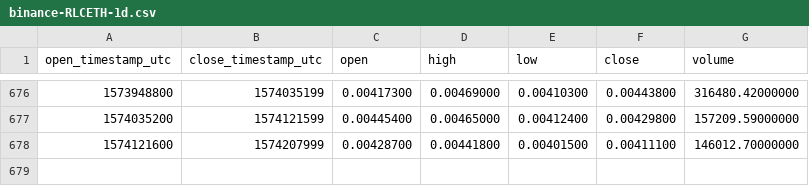
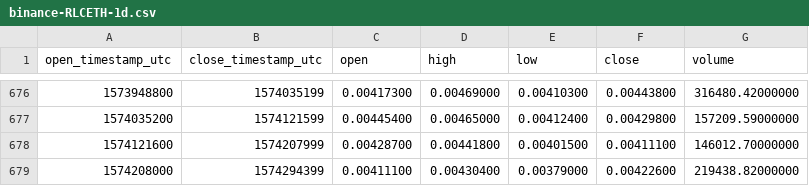
Before and after one commit to cryptobigbro/binance-RLCETH, a CSV file: binance-RLCETH-1d.csv, drawn as a sheet; only a part is shown, gaps mark what is left out.

Commit message:
Update OHLCV data.

```diff
--- a/binance-RLCETH-1d.csv
+++ b/binance-RLCETH-1d.csv
@@ -678 +678,2 @@ open_timestamp_utc,close_timestamp_utc,open,high,low,close,volume
 1574121600,1574207999,0.00428700,0.00441800,0.00401500,0.00411100,146012.70000000
+1574208000,1574294399,0.00411100,0.00430400,0.00379000,0.00422600,219438.82000000
```
Also changed, not shown: binance-RLCETH-1w.csv, 1 other file.
